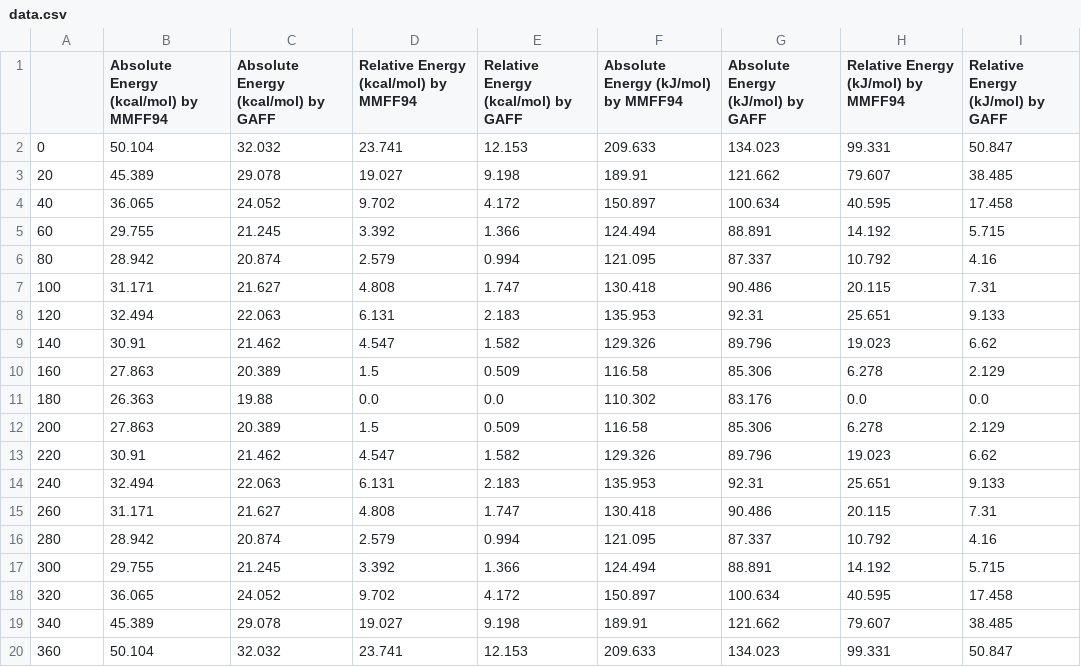
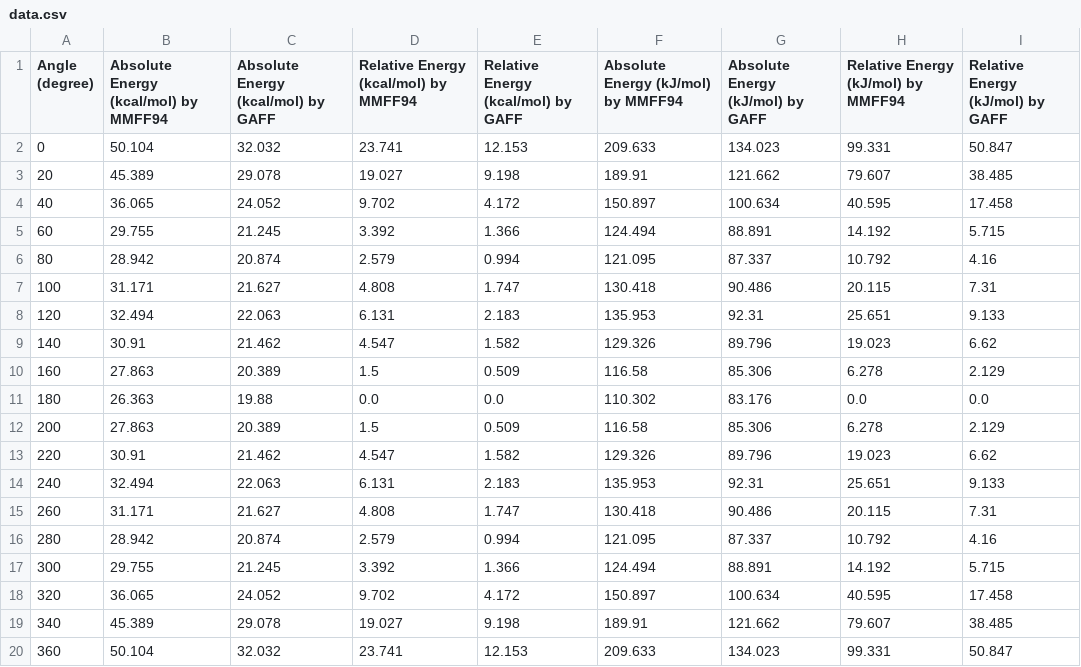
Before and after one commit to zcorn2017/BIM2005-HWK1, a CSV file: DATA/data.csv, drawn as a sheet.

```diff
--- a/DATA/data.csv
+++ b/DATA/data.csv
@@ -1,2 +1,2 @@
-,Absolute Energy (kcal/mol) by MMFF94,Absolute Energy (kcal/mol) by GAFF,Relative Energy (kcal/mol) by MMFF94,Relative Energy (kcal/mol) by GAFF,Absolute Energy (kJ/mol) by MMFF94,Absolute Energy (kJ/mol) by GAFF,Relative Energy (kJ/mol) by MMFF94,Relative Energy (kJ/mol) by GAFF
+Angle (degree),Absolute Energy (kcal/mol) by MMFF94,Absolute Energy (kcal/mol) by GAFF,Relative Energy (kcal/mol) by MMFF94,Relative Energy (kcal/mol) by GAFF,Absolute Energy (kJ/mol) by MMFF94,Absolute Energy (kJ/mol) by GAFF,Relative Energy (kJ/mol) by MMFF94,Relative Energy (kJ/mol) by GAFF
 0,50.104,32.032,23.741,12.153,209.633,134.023,99.331,50.847
```
Also changed, not shown: 26 other files.
